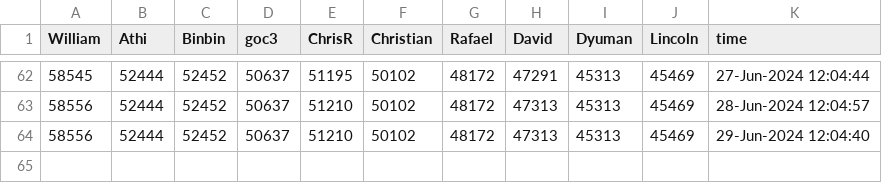
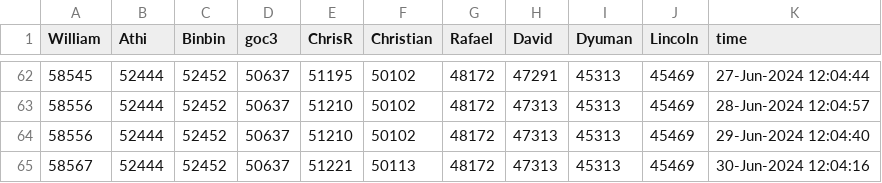
Before and after one commit to mw-designcloud/Scheduled-Task, a CSV file: Data/cody_leaders.csv, drawn as a sheet; only a part is shown, gaps mark what is left out; the diff names each change by its address in the sheet, - before the commit and + after, or states it on an @@ line.

```diff
--- a/Data/cody_leaders.csv
+++ b/Data/cody_leaders.csv
+row 65: 58567 | 52444 | 52452 | 50637 | 51221 | 50113 | 48172 | 47313 | 45313 | 45469 | 30-Jun-2024 12:04:16
```
Also changed, not shown: 4 other files.
